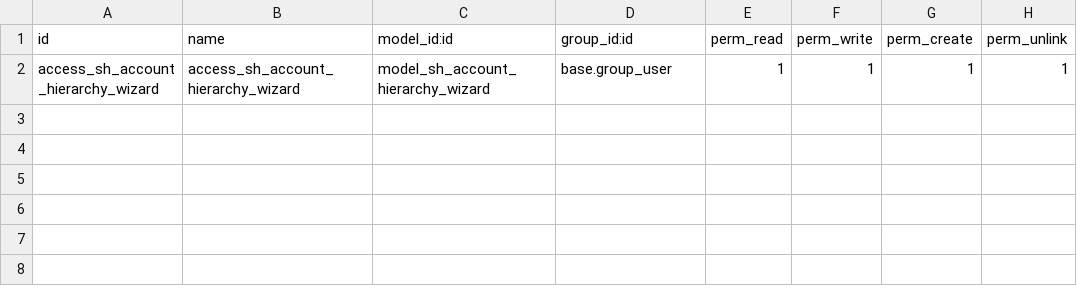
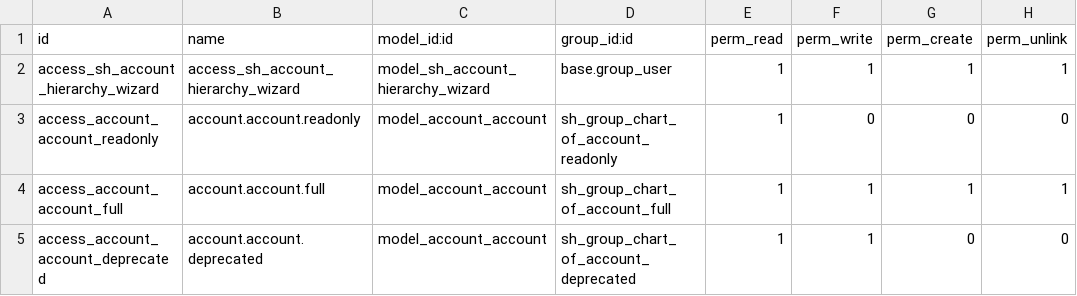
Before and after one commit to lomixyz/Odoo14_ee_addons, a CSV file: sh_account_parent/security/ir.model.access.csv, drawn as a sheet.

```diff
--- a/sh_account_parent/security/ir.model.access.csv
+++ b/sh_account_parent/security/ir.model.access.csv
@@ -2 +2,4 @@ id,name,model_id:id,group_id:id,perm_read,perm_write,perm_create,perm_unlink
 access_sh_account_hierarchy_wizard,access_sh_account_hierarchy_wizard,model_sh_account_hierarchy_wizard,base.group_user,1,1,1,1
+access_account_account_readonly,account.account.readonly,model_account_account,sh_group_chart_of_account_readonly,1,0,0,0
+access_account_account_full,account.account.full,model_account_account,sh_group_chart_of_account_full,1,1,1,1
+access_account_account_deprecated,account.account.deprecated,model_account_account,sh_group_chart_of_account_deprecated,1,1,0,0
```
Also changed, not shown: 15 other files.
